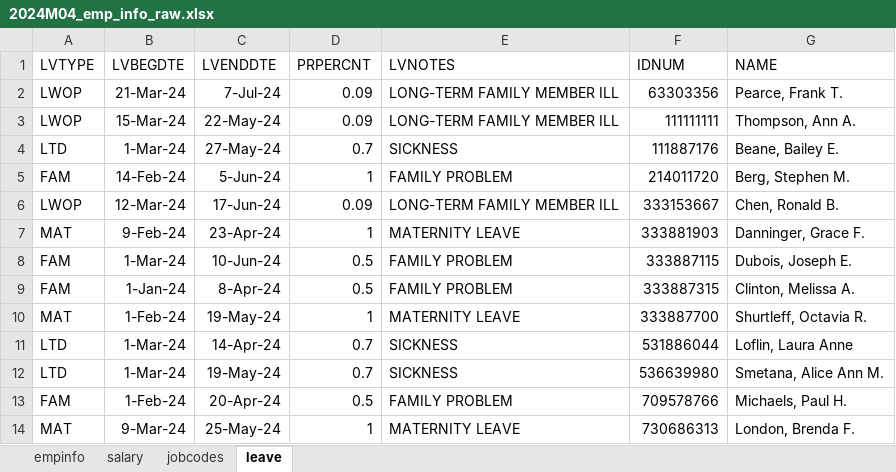
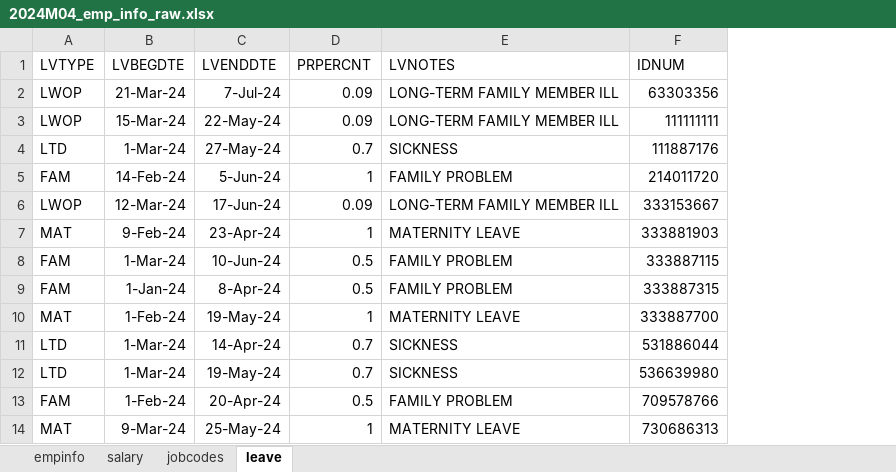
Before and after one commit to pestyld/ExcelMasterywithSAS_Workshop, an Excel workbook: data/2024M04_emp_info_raw.xlsx, sheet leave, drawn as a sheet; values as stored, in another font and other column widths than the file's, no borders; the diff names each change by its address in the sheet, - before the commit and + after, or states it on an @@ line.

```diff
--- a/data/2024M04_emp_info_raw.xlsx (sheet leave)
+++ b/data/2024M04_emp_info_raw.xlsx (sheet leave)
-column G (NAME), rows 2-14: Pearce, Frank T. | Thompson, Ann A. | Beane, Bailey E. | Berg, Stephen M. | Chen, Ronald B. | Danninger, Grace F. | Dubois, Joseph E. | Clinton, Melissa A. | Shurtleff, Octavia R. | Loflin, Laura Anne | Smetana, Alice Ann M. | Michaels, Paul H. | London, Brenda F.
```
Also changed, not shown: 33 other files.
